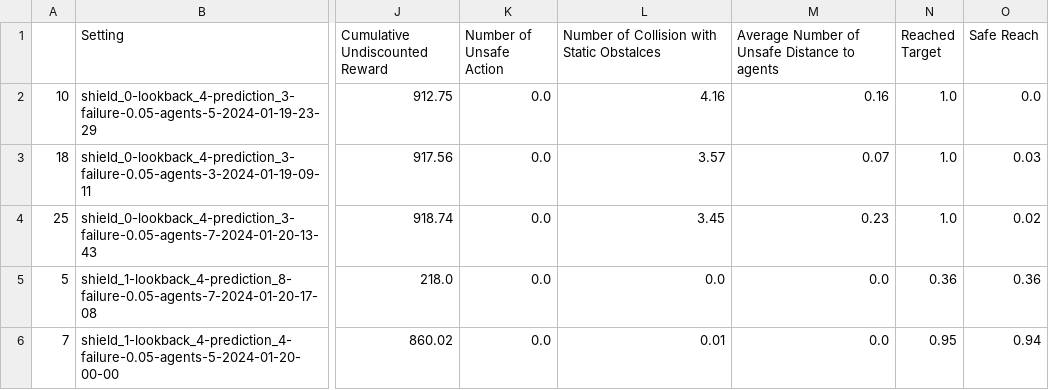
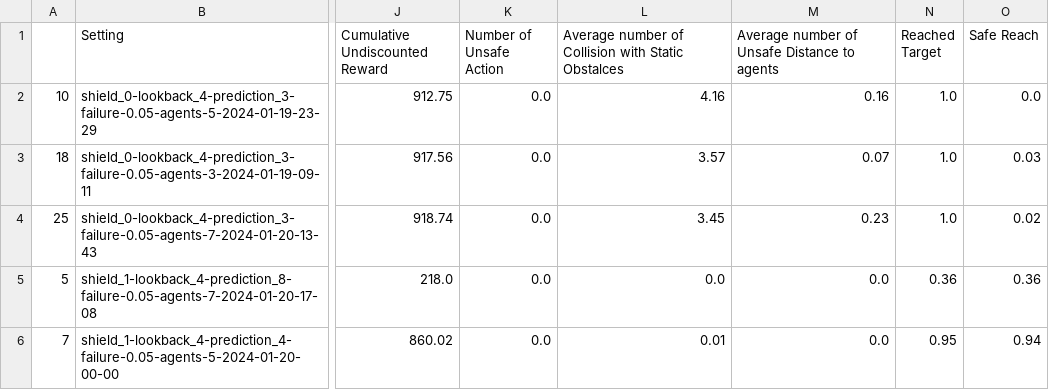
Before and after one commit to ShiliSheng/safe-cf-pomdp, a CSV file: results/Obstacle-ETH-0-0-22-22/stat.csv, drawn as a sheet; only a part is shown, gaps mark what is left out; the diff names each change by its address in the sheet, - before the commit and + after, or states it on an @@ line.

Commit message:
updating results

```diff
--- a/results/Obstacle-ETH-0-0-22-22/stat.csv
+++ b/results/Obstacle-ETH-0-0-22-22/stat.csv
-L1: Number of Collision with Static Obstalces
+L1: Average number of Collision with Static Obstalces
-M1: Average Number of Unsafe Distance to agents
+M1: Average number of Unsafe Distance to agents
```
Also changed, not shown: 1 other file.
